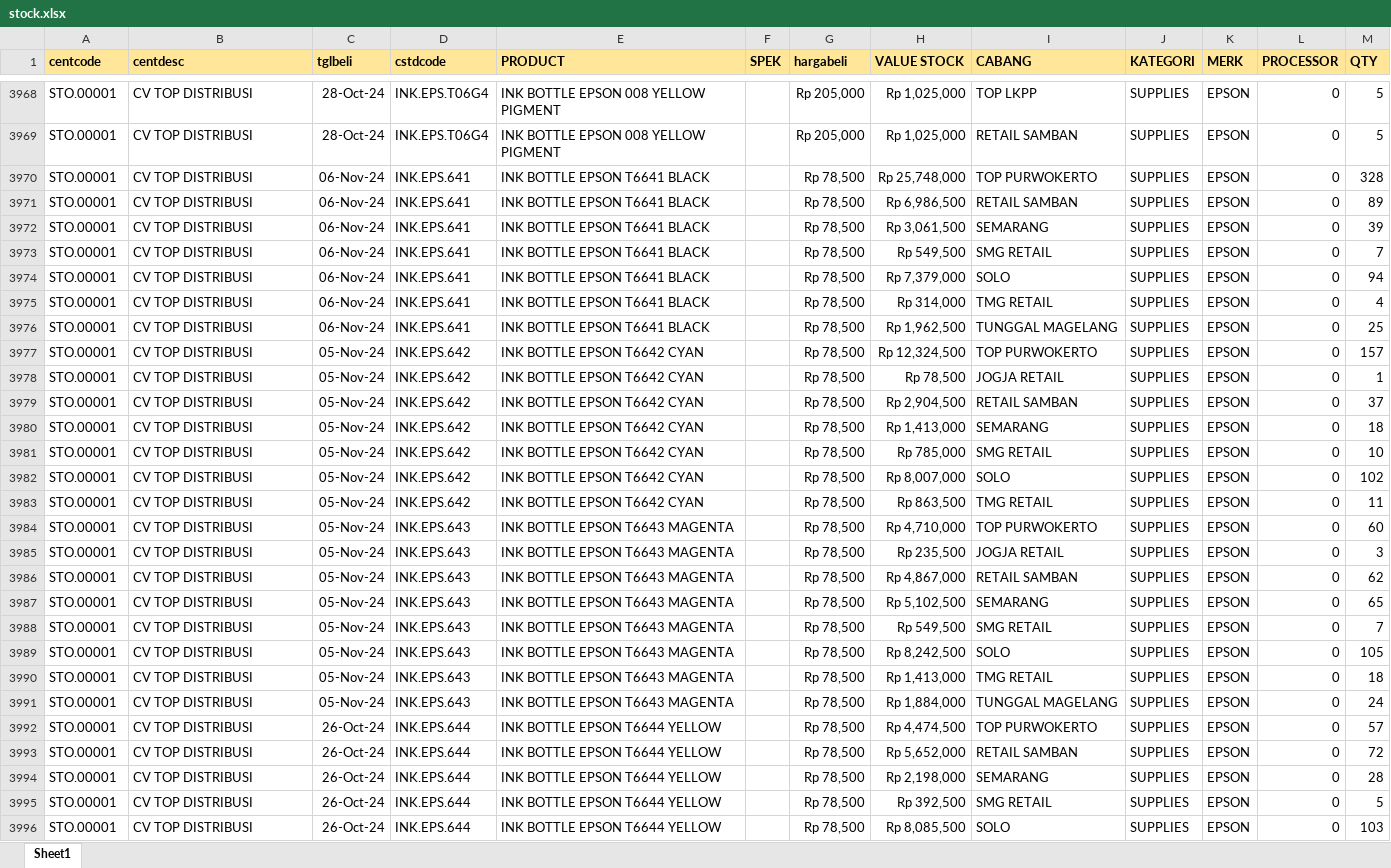
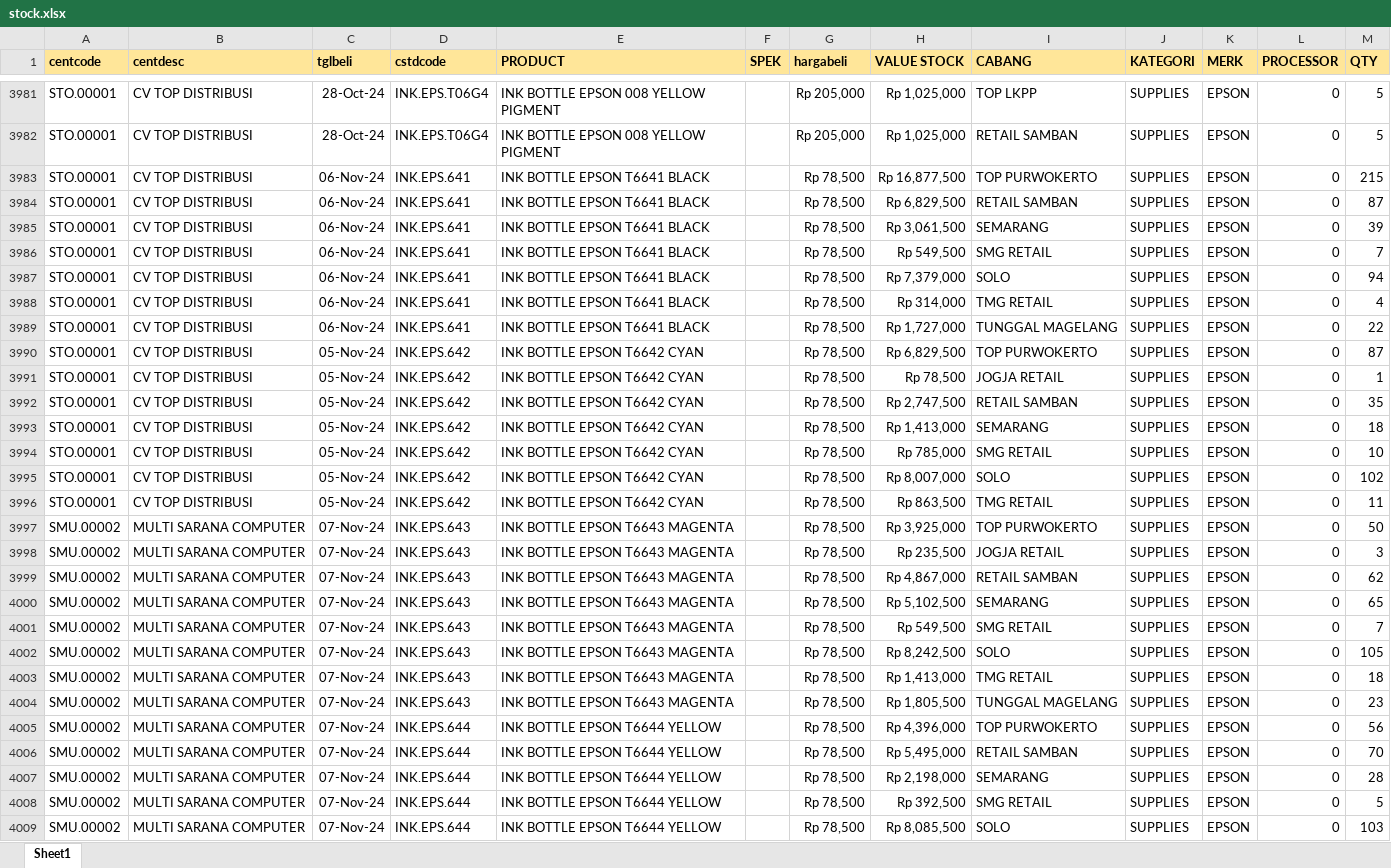
Before and after one commit to YoasAriel/Project-TOP, an Excel workbook: stock.xlsx, sheet Sheet1, drawn as a sheet; only a part is shown, gaps mark what is left out; values as stored, in another font and other column widths than the file's, no borders; addresses are those after the commit; the diff covers the shown part only; the diff names each change by its address in the sheet, - before the commit and + after, or states it on an @@ line.

```diff
--- a/stock.xlsx (sheet Sheet1)
+++ b/stock.xlsx (sheet Sheet1)
-H3983 (VALUE STOCK): Rp 25,748,000
+H3983 (VALUE STOCK): Rp 16,877,500
-M3983 (QTY): 328
+M3983 (QTY): 215
-H3984 (VALUE STOCK): Rp 6,986,500
+H3984 (VALUE STOCK): Rp 6,829,500
-M3984 (QTY): 89
+M3984 (QTY): 87
-H3989 (VALUE STOCK): Rp 1,962,500
+H3989 (VALUE STOCK): Rp 1,727,000
-M3989 (QTY): 25
+M3989 (QTY): 22
-H3990 (VALUE STOCK): Rp 12,324,500
+H3990 (VALUE STOCK): Rp 6,829,500
-M3990 (QTY): 157
+M3990 (QTY): 87
-H3992 (VALUE STOCK): Rp 2,904,500
+H3992 (VALUE STOCK): Rp 2,747,500
-M3992 (QTY): 37
+M3992 (QTY): 35
-A3997:A4009 (centcode): STO.00001
+A3997:A4009 (centcode): SMU.00002
-B3997:B4009 (centdesc): CV TOP DISTRIBUSI
+B3997:B4009 (centdesc): MULTI SARANA COMPUTER
-C3997:C4004 (tglbeli): 05-Nov-24
+C3997:C4004 (tglbeli): 07-Nov-24
-H3997 (VALUE STOCK): Rp 4,710,000
+H3997 (VALUE STOCK): Rp 3,925,000
-M3997 (QTY): 60
+M3997 (QTY): 50
-H4004 (VALUE STOCK): Rp 1,884,000
+H4004 (VALUE STOCK): Rp 1,805,500
-M4004 (QTY): 24
+M4004 (QTY): 23
-C4005:C4009 (tglbeli): 26-Oct-24
+C4005:C4009 (tglbeli): 07-Nov-24
-H4005 (VALUE STOCK): Rp 4,474,500
+H4005 (VALUE STOCK): Rp 4,396,000
-M4005 (QTY): 57
+M4005 (QTY): 56
-H4006 (VALUE STOCK): Rp 5,652,000
+H4006 (VALUE STOCK): Rp 5,495,000
-M4006 (QTY): 72
+M4006 (QTY): 70
```
Also changed, not shown: 47 added rows, 34 removed rows and 527 edited cells elsewhere in this sheet.
